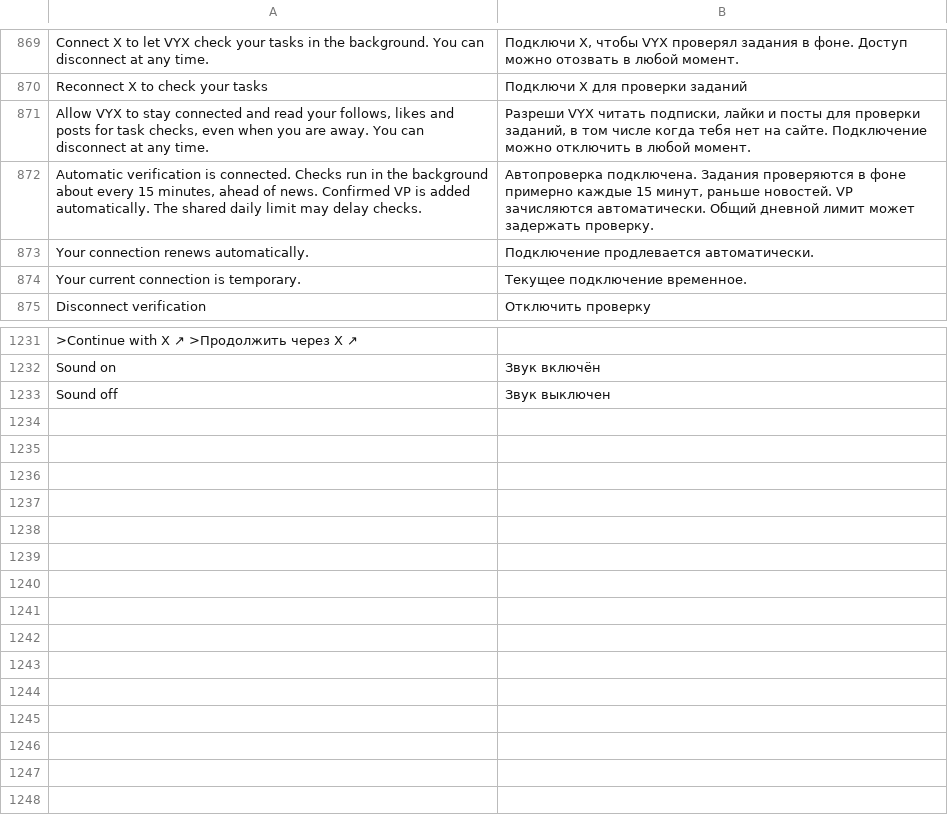
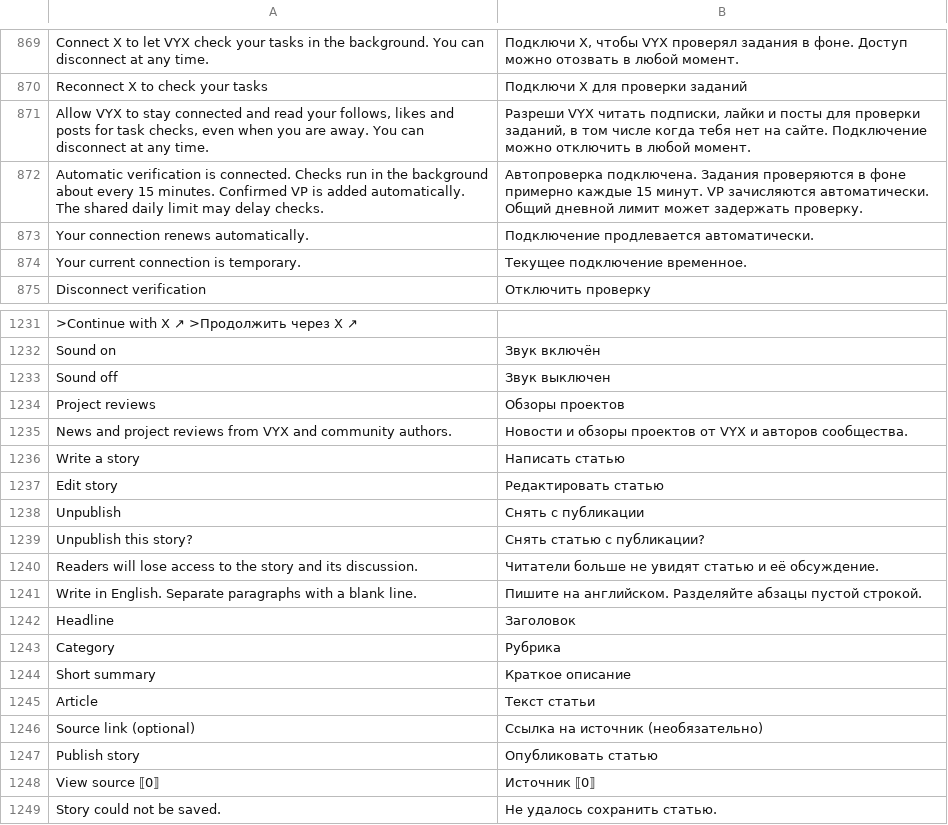
Before and after one commit to monnnomi/vyx, a TSV file: locales/interface-ru.tsv, drawn as a sheet; only a part is shown, gaps mark what is left out.

```diff
--- a/locales/interface-ru.tsv
+++ b/locales/interface-ru.tsv
@@ -871,3 +871,3 @@ Reconnect X to check your tasks	Подключи X для проверки за
 Allow VYX to stay connected and read your follows, likes and posts for task checks, even when you are away. You can disconnect at any time.	Разреши VYX читать подписки, лайки и посты для проверки заданий, в том числе когда тебя нет на сайте. Подключение можно отключить в любой момент.
-Automatic verification is connected. Checks run in the background about every 15 minutes, ahead of news. Confirmed VP is added automatically. The shared daily limit may delay checks.	Автопроверка подключена. Задания проверяются в фоне примерно каждые 15 минут, раньше новостей. VP зачисляются автоматически. Общий дневной лимит может задержать проверку.
+Automatic verification is connected. Checks run in the background about every 15 minutes. Confirmed VP is added automatically. The shared daily limit may delay checks.	Автопроверка подключена. Задания проверяются в фоне примерно каждые 15 минут. VP зачисляются автоматически. Общий дневной лимит может задержать проверку.
 Your connection renews automatically.	Подключение продлевается автоматически.
@@ -1233 +1233,17 @@ Sound on	Звук включён
 Sound off	Звук выключен
+Project reviews	Обзоры проектов
+News and project reviews from VYX and community authors.	Новости и обзоры проектов от VYX и авторов сообщества.
+Write a story	Написать статью
+Edit story	Редактировать статью
+Unpublish	Снять с публикации
+Unpublish this story?	Снять статью с публикации?
+Readers will lose access to the story and its discussion.	Читатели больше не увидят статью и её обсуждение.
+Write in English. Separate paragraphs with a blank line.	Пишите на английском. Разделяйте абзацы пустой строкой.
+Headline	Заголовок
+Category	Рубрика
+Short summary	Краткое описание
+Article	Текст статьи
+Source link (optional)	Ссылка на источник (необязательно)
+Publish story	Опубликовать статью
+View source ⟦0⟧	Источник ⟦0⟧
+Story could not be saved.	Не удалось сохранить статью.
```
Also changed, not shown: 38 other files.
